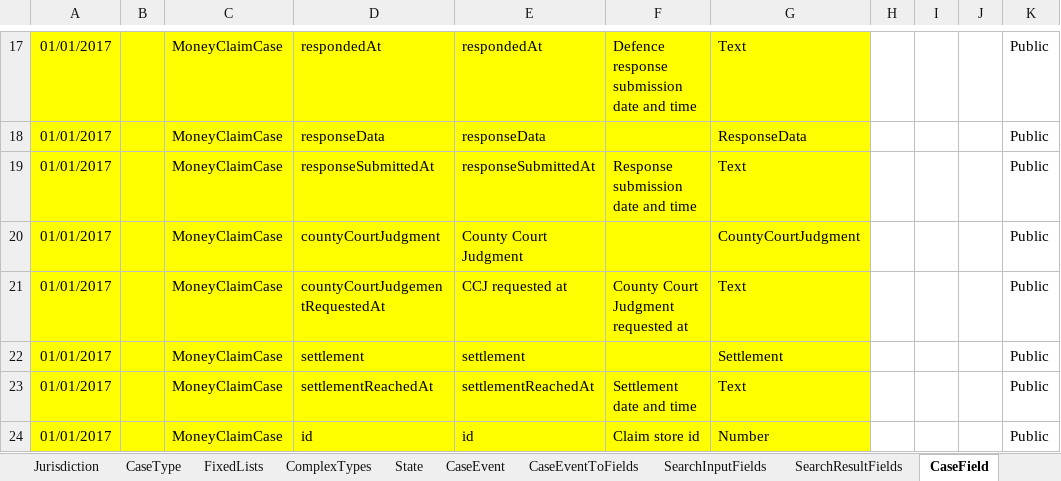
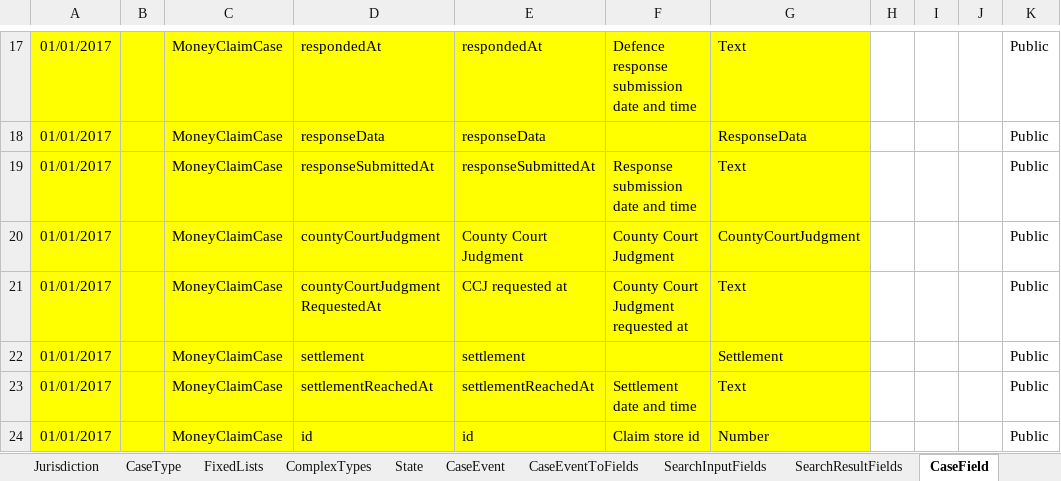
Before and after one commit to angusmack-msft/cmc-integration-tests, an Excel workbook: docker/ccd-definition-import/data/CCD_Definition_CMC.xlsx, sheet CaseField, drawn as a sheet; only a part is shown, gaps mark what is left out; values as stored, in another font and other column widths than the file's, no borders; charts and pictures not drawn; the diff names each change by its address in the sheet, - before the commit and + after, or states it on an @@ line.

Commit message:
Add county counrt judgment fields (#96)

```diff
--- a/docker/ccd-definition-import/data/CCD_Definition_CMC.xlsx (sheet CaseField)
+++ b/docker/ccd-definition-import/data/CCD_Definition_CMC.xlsx (sheet CaseField)
-F20: (empty)
+F20: County Court Judgment
-D21: countyCourtJudgementRequestedAt
+D21: countyCourtJudgmentRequestedAt
```
Also changed, not shown: sheet CaseEventToFields, sheet ComplexTypes, sheet FixedLists, sheet AuthorisationCaseField, sheet AuthorisationCaseEvent, sheet SearchInputFields, 2 more sheets, charts or pictures.
